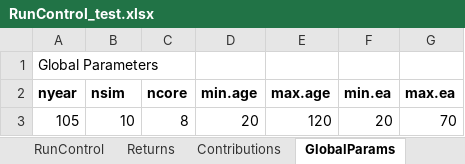
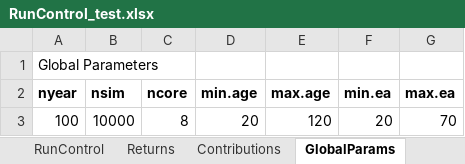
Before and after one commit to yimengyin16/Model_Main, an Excel workbook: RunControl_test.xlsx, sheet GlobalParams, drawn as a sheet; values as stored, in another font and other column widths than the file's, no borders; the diff names each change by its address in the sheet, - before the commit and + after, or states it on an @@ line.

```diff
--- a/RunControl_test.xlsx (sheet GlobalParams)
+++ b/RunControl_test.xlsx (sheet GlobalParams)
-A3 (nyear): 105
+A3 (nyear): 100
-B3 (nsim): 10
+B3 (nsim): 10000
```
Also changed, not shown: RunControl_initRuns.xlsx, 3 other files.
